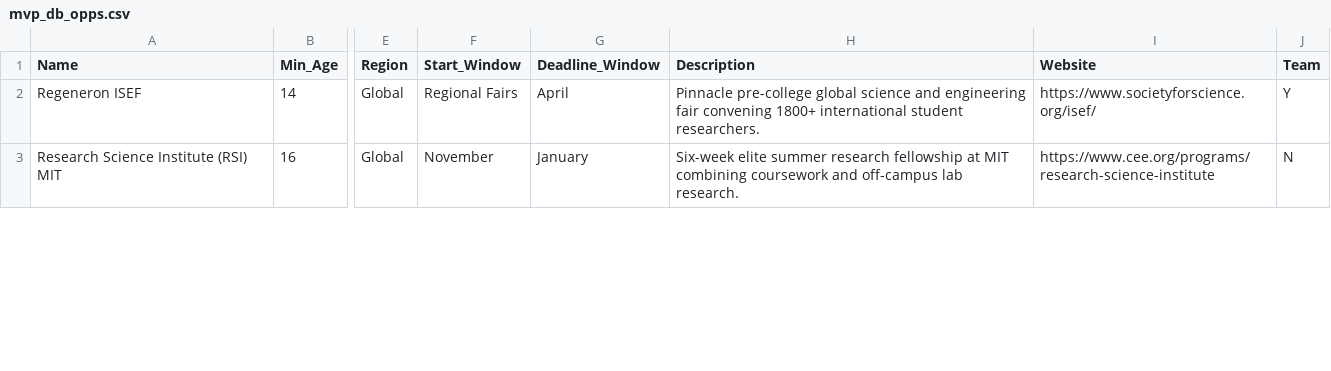
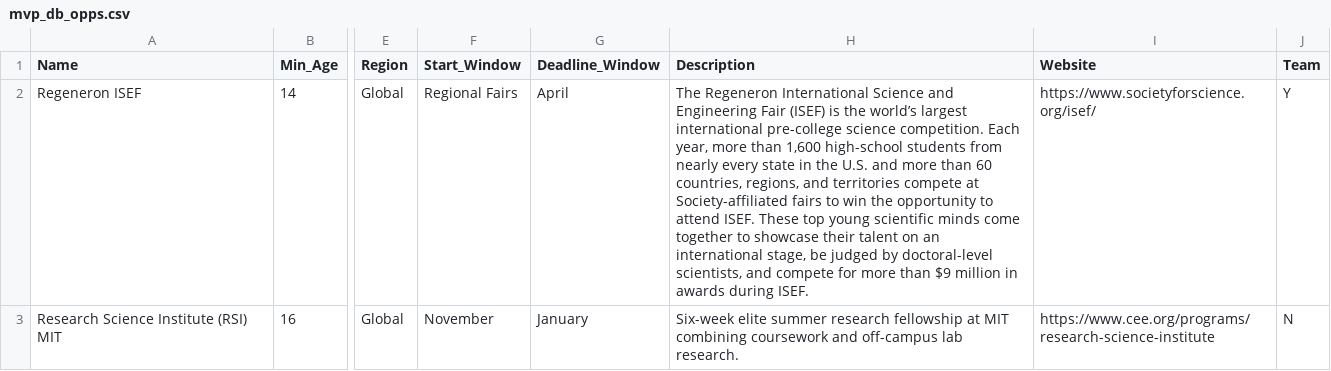
Before and after one commit to MyraArora/Springboard, a CSV file: mvp_db_opps.csv, drawn as a sheet; only a part is shown, gaps mark what is left out; the diff covers the shown part only; the diff names each change by its address in the sheet, - before the commit and + after, or states it on an @@ line.

Commit message:
better descriptions

```diff
--- a/mvp_db_opps.csv
+++ b/mvp_db_opps.csv
-H2 (Description): Pinnacle pre-college global science and engineering fair convening 1800+ international student researchers.
+H2 (Description): The Regeneron International Science and Engineering Fair (ISEF) is the world’s largest international pre-college science competition. Each year, more than 1,600 high-school students from nearly every state in the U.S. and more than 60 countries, regions, and territories compete at Society-affiliated fairs to win the opportunity to attend ISEF. These top young scientific minds come together to showcase their talent on an international stage, be judged by doctoral-level scientists, and compete for more than $9 million in awards during ISEF.
```
Also changed, not shown: 1 edited cell elsewhere in this file.
